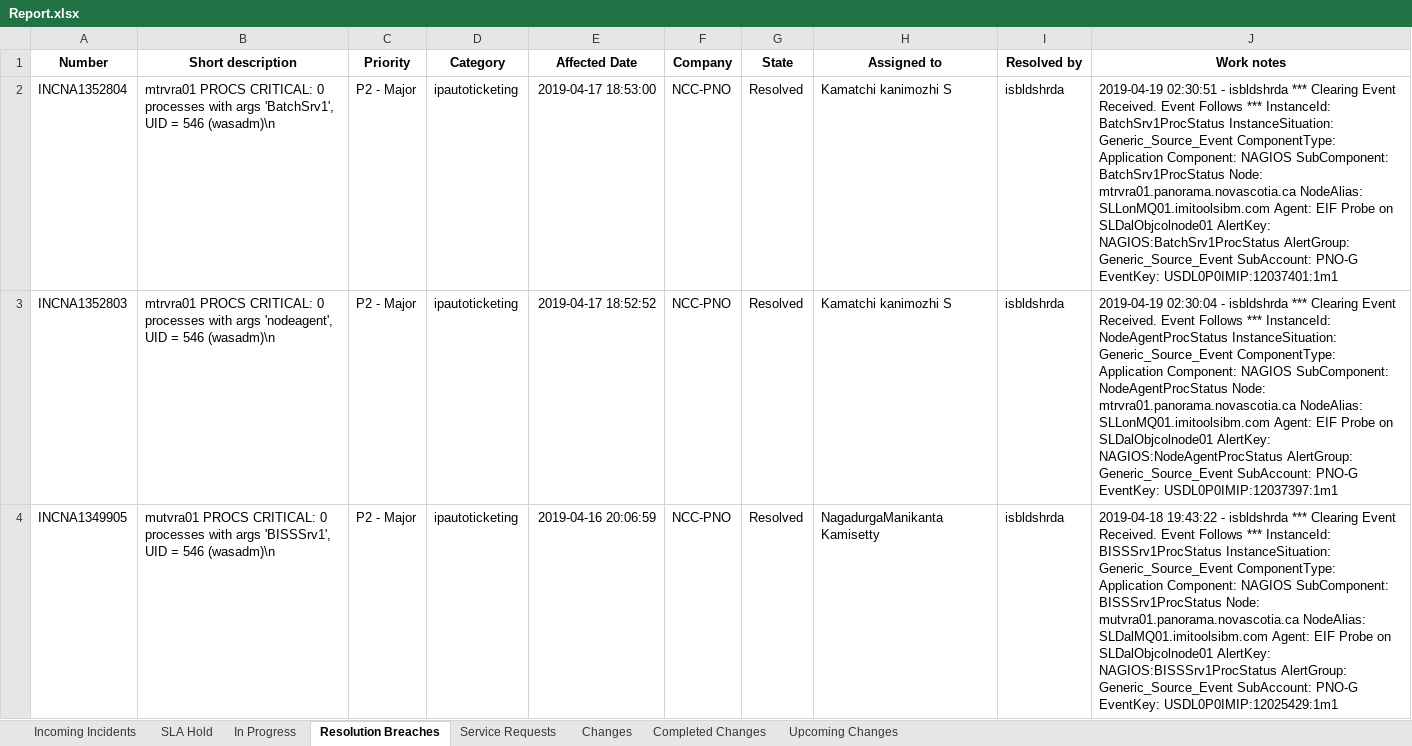
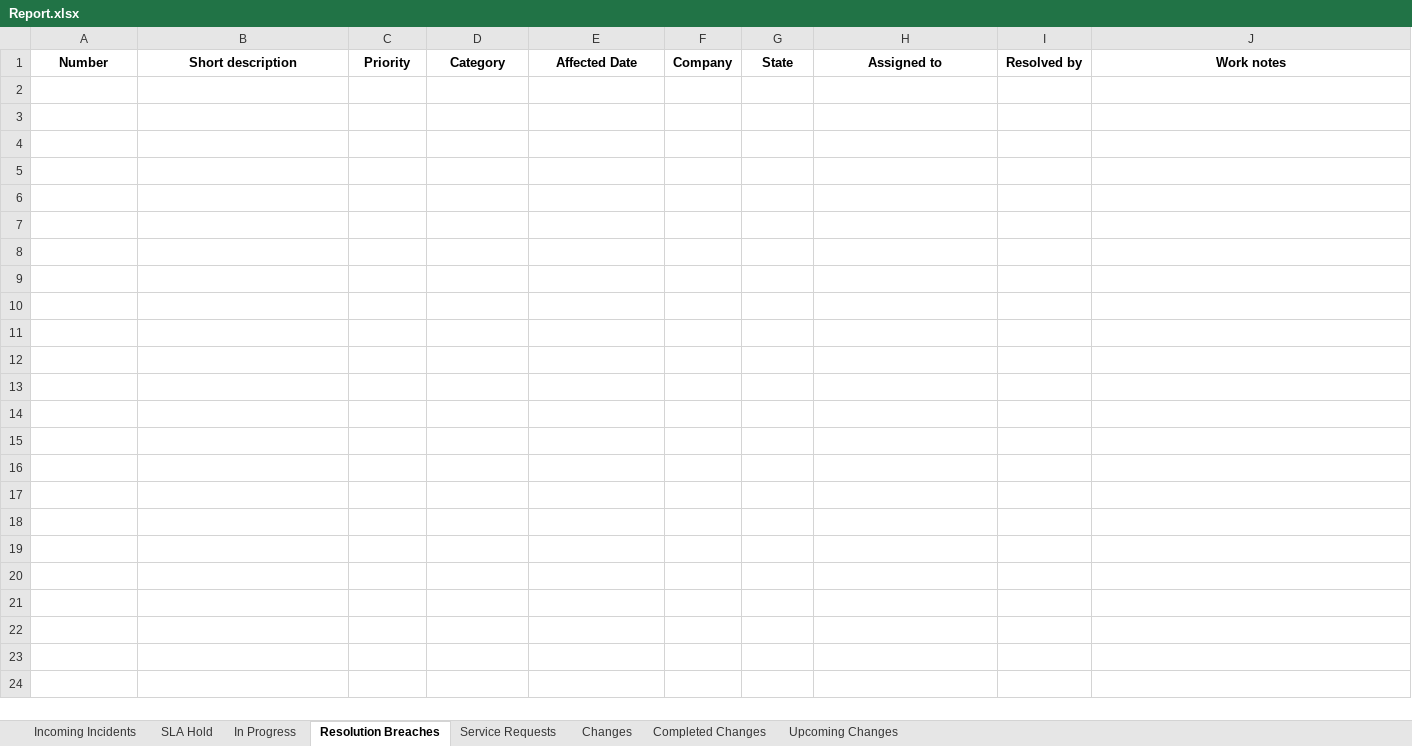
Before and after one commit to abdu1azeez/Daily-Tracker, an Excel workbook: Output/Report.xlsx, sheet Resolution Breaches, drawn as a sheet; only a part is shown; values as stored, in another font and other column widths than the file's, no borders; the diff covers the shown part only; the diff names each change by its address in the sheet, - before the commit and + after, or states it on an @@ line.

```diff
--- a/Output/Report.xlsx (sheet Resolution Breaches)
+++ b/Output/Report.xlsx (sheet Resolution Breaches)
-row 2: INCNA1352804 | mtrvra01 PROCS CRITICAL: 0 processes with args 'BatchSrv1', UID = 546 (wasadm)\n | P2 - Major | ipautoticketing | 2019-04-17 18:53:00 | NCC-PNO | Resolved | Kamatchi kanimozhi S | isbldshrda | 2019-04-19 02:30:51 - isbldshrda *** Clearing Event Received. Event Follows *** InstanceId: BatchSrv1ProcStatus InstanceSituation: Generic_Source_Event ComponentType: Application Component: NAGIOS SubComponent: BatchSrv1ProcStatus Node: mtrvra01.panorama.novascotia.ca NodeAlias: SLLonMQ01.imitoolsibm.com Agent: EIF Probe on SLDalObjcolnode01 AlertKey: NAGIOS:BatchSrv1ProcStatus AlertGroup: Generic_Source_Event SubAccount: PNO-G EventKey: USDL0P0IMIP:12037401:1m1
-row 3: INCNA1352803 | mtrvra01 PROCS CRITICAL: 0 processes with args 'nodeagent', UID = 546 (wasadm)\n | P2 - Major | ipautoticketing | 2019-04-17 18:52:52 | NCC-PNO | Resolved | Kamatchi kanimozhi S | isbldshrda | 2019-04-19 02:30:04 - isbldshrda *** Clearing Event Received. Event Follows *** InstanceId: NodeAgentProcStatus InstanceSituation: Generic_Source_Event ComponentType: Application Component: NAGIOS SubComponent: NodeAgentProcStatus Node: mtrvra01.panorama.novascotia.ca NodeAlias: SLLonMQ01.imitoolsibm.com Agent: EIF Probe on SLDalObjcolnode01 AlertKey: NAGIOS:NodeAgentProcStatus AlertGroup: Generic_Source_Event SubAccount: PNO-G EventKey: USDL0P0IMIP:12037397:1m1
-row 4: INCNA1349905 | mutvra01 PROCS CRITICAL: 0 processes with args 'BISSSrv1', UID = 546 (wasadm)\n | P2 - Major | ipautoticketing | 2019-04-16 20:06:59 | NCC-PNO | Resolved | NagadurgaManikanta Kamisetty | isbldshrda | 2019-04-18 19:43:22 - isbldshrda *** Clearing Event Received. Event Follows *** InstanceId: BISSSrv1ProcStatus InstanceSituation: Generic_Source_Event ComponentType: Application Component: NAGIOS SubComponent: BISSSrv1ProcStatus Node: mutvra01.panorama.novascotia.ca NodeAlias: SLDalMQ01.imitoolsibm.com Agent: EIF Probe on SLDalObjcolnode01 AlertKey: NAGIOS:BISSSrv1ProcStatus AlertGroup: Generic_Source_Event SubAccount: PNO-G EventKey: USDL0P0IMIP:12025429:1m1
```
Also changed, not shown: 3 removed rows elsewhere in this sheet, sheet Changes, sheet Upcoming Changes, sheet Incoming Incidents, sheet SLA Hold, sheet Completed Changes, sheet Service Requests, 1 more sheet, 2 other files.
